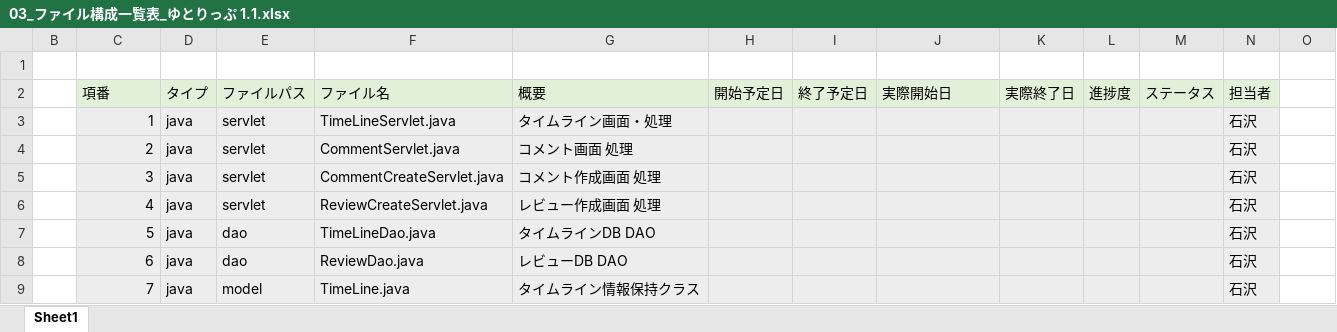
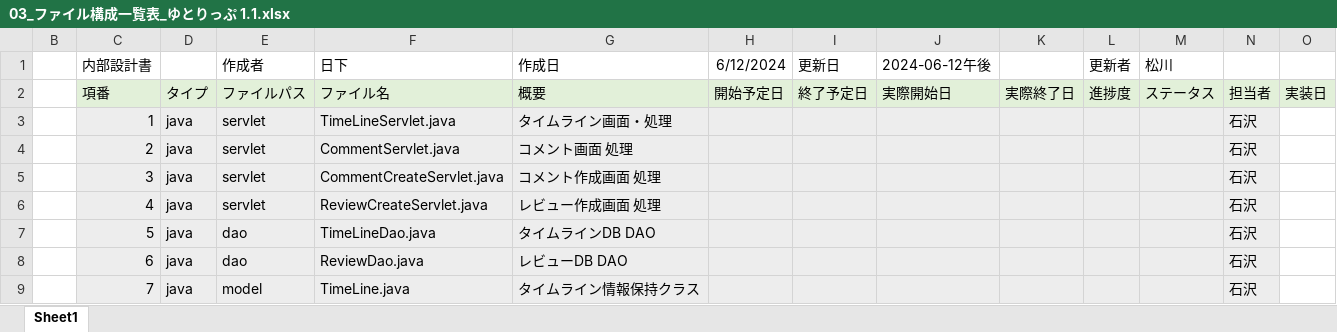
Before and after one commit to plusdojo2024/E1, an Excel workbook: doc/13_内部設計/03_ファイル構成一覧表_ゆとりっぷ 1.1.xlsx, sheet Sheet1, drawn as a sheet; only a part is shown; values as stored, in another font and other column widths than the file's, no borders; the diff names each change by its address in the sheet, - before the commit and + after, or states it on an @@ line.

Commit message:
内部設計書

```diff
--- a/doc/13_内部設計/03_ファイル構成一覧表_ゆとりっぷ 1.1.xlsx (sheet Sheet1)
+++ b/doc/13_内部設計/03_ファイル構成一覧表_ゆとりっぷ 1.1.xlsx (sheet Sheet1)
-row 1: (empty)
+row 1:  | 内部設計書 |  | 作成者 | 日下 | 作成日 | 6/12/2024 | 更新日 | 2024-06-12午後 |  | 更新者 | 松川
-O2: (empty)
+O2: 実装日
-O2 fill: none
+O2 fill: #E2F0D9
```
Also changed, not shown: 2 other files.
